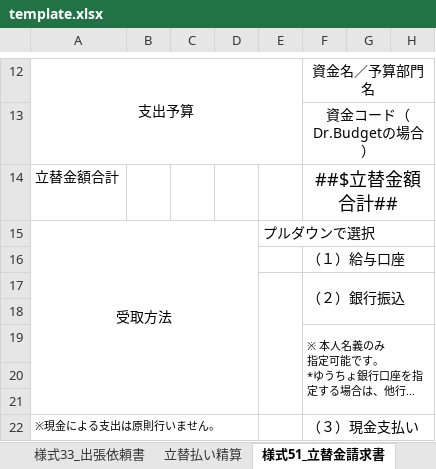
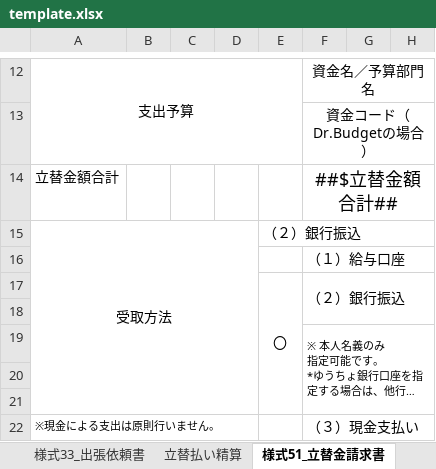
Before and after one commit to ty-foobar/kst-txg, an Excel workbook: template.xlsx, sheet 様式51_立替金請求書, drawn as a sheet; only a part is shown, gaps mark what is left out; long unchanged cells end in …; values as stored, in another font and other column widths than the file's, no borders; charts and pictures and conditional formats not drawn; the diff names each change by its address in the sheet, - before the commit and + after, or states it on an @@ line.

Commit message:
minor fix for template.xlsx

```diff
--- a/template.xlsx (sheet 様式51_立替金請求書)
+++ b/template.xlsx (sheet 様式51_立替金請求書)
-E15: プルダウンで選択
+E15: （２）銀行振込
-E17: (empty)
+E17: 〇
```
Also changed, not shown: 15 other files.
